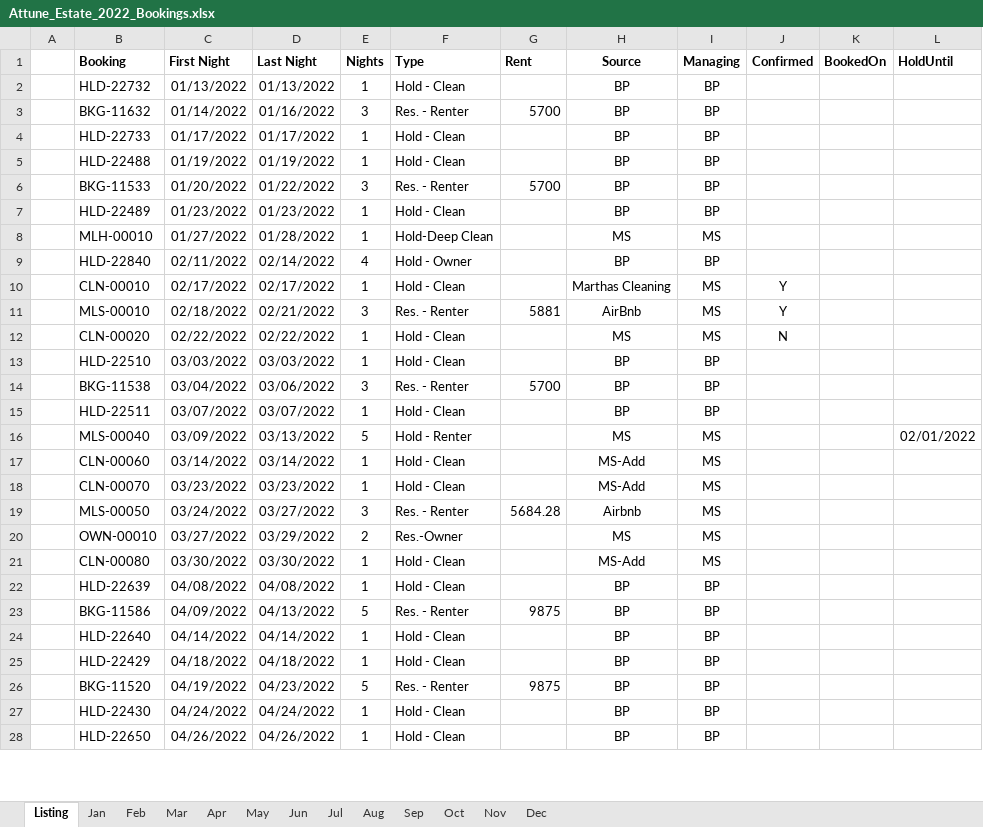
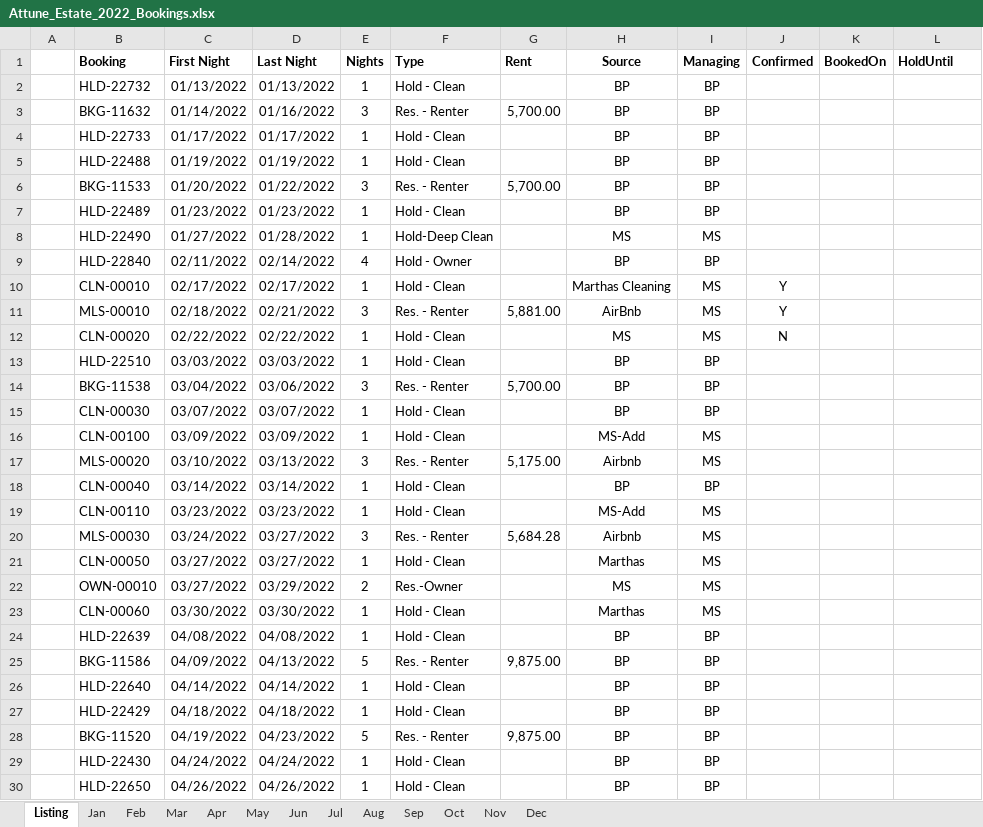
Before and after one commit to kenvenner/ecobee, an Excel workbook: Attune_Estate_2022_Bookings.xlsx, sheet Listing, drawn as a sheet; only a part is shown; values as stored, in another font and other column widths than the file's, no borders; removed rows and columns are numbered as before the commit, all else as after; the diff covers the shown part only; the diff names each change by its address in the sheet, - before the commit and + after, or states it on an @@ line.

```diff
--- a/Attune_Estate_2022_Bookings.xlsx (sheet Listing)
+++ b/Attune_Estate_2022_Bookings.xlsx (sheet Listing)
-G3 (Rent): 5700
+G3 (Rent): 5,700.00
-G6 (Rent): 5700
+G6 (Rent): 5,700.00
-B8 (Booking): MLH-00010
+B8 (Booking): HLD-22490
-G11 (Rent): 5881
+G11 (Rent): 5,881.00
-G14 (Rent): 5700
+G14 (Rent): 5,700.00
-B15 (Booking): HLD-22511
+B15 (Booking): CLN-00030
-row 16:  | MLS-00040 | 03/09/2022 | 03/13/2022 | 5 | Hold - Renter |  | MS | MS |  |  | 02/01/2022
-B16 (Booking): CLN-00060
+B16 (Booking): CLN-00100
-C16 (First Night): 03/14/2022
+C16 (First Night): 03/09/2022
-D16 (Last Night): 03/14/2022
+D16 (Last Night): 03/09/2022
+row 17:  | MLS-00020 | 03/10/2022 | 03/13/2022 | 3 | Res. - Renter | 5,175.00 | Airbnb | MS
+row 18:  | CLN-00040 | 03/14/2022 | 03/14/2022 | 1 | Hold - Clean |  | BP | BP
-B19 (Booking): CLN-00070
+B19 (Booking): CLN-00110
-B20 (Booking): MLS-00050
+B20 (Booking): MLS-00030
-G20 (Rent): 5684.28
+G20 (Rent): 5,684.28
+row 21:  | CLN-00050 | 03/27/2022 | 03/27/2022 | 1 | Hold - Clean |  | Marthas | MS
-B23 (Booking): CLN-00080
+B23 (Booking): CLN-00060
-H23 (Source): MS-Add
+H23 (Source): Marthas
-G25 (Rent): 9875
+G25 (Rent): 9,875.00
-G28 (Rent): 9875
+G28 (Rent): 9,875.00
```
Also changed, not shown: 5 added rows, 1 removed row and 12 edited cells elsewhere in this sheet, sheet Mar, sheet Sep, sheet Jun, sheet May, sheet Jul, sheet Jan, 1 other file.
